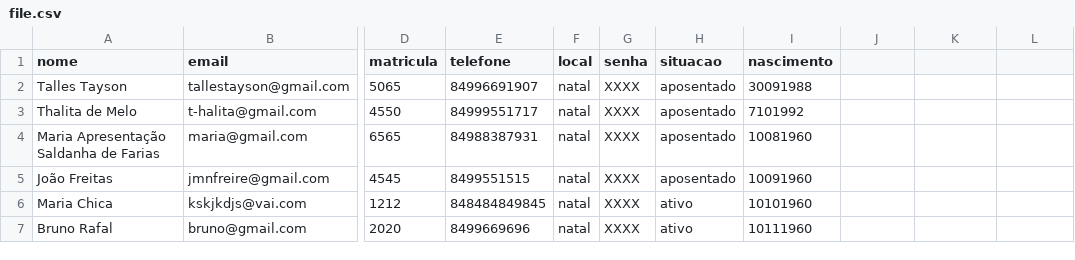
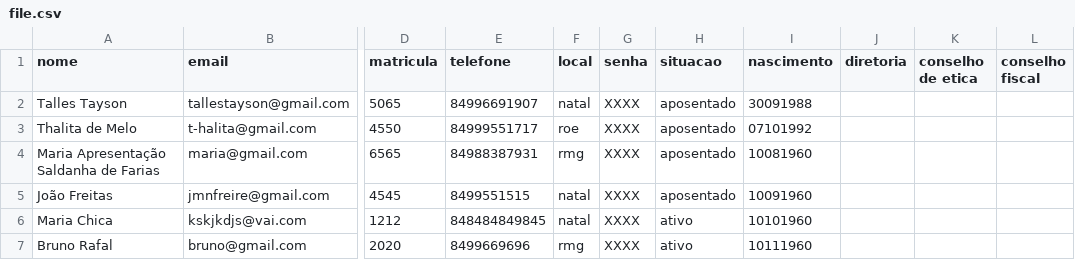
Before and after one commit to ttayson/votte, a CSV file: uploads/file.csv, drawn as a sheet; only a part is shown, gaps mark what is left out; the diff names each change by its address in the sheet, - before the commit and + after, or states it on an @@ line.

```diff
--- a/uploads/file.csv
+++ b/uploads/file.csv
-J1: (empty)
+J1: diretoria
-K1: (empty)
+K1: conselho de etica
-L1: (empty)
+L1: conselho fiscal
-F3 (local): natal
+F3 (local): roe
-I3 (nascimento): 7101992
+I3 (nascimento): 07101992
-F4 (local): natal
+F4 (local): rmg
-F7 (local): natal
+F7 (local): rmg
```
Also changed, not shown: 8 other files.
